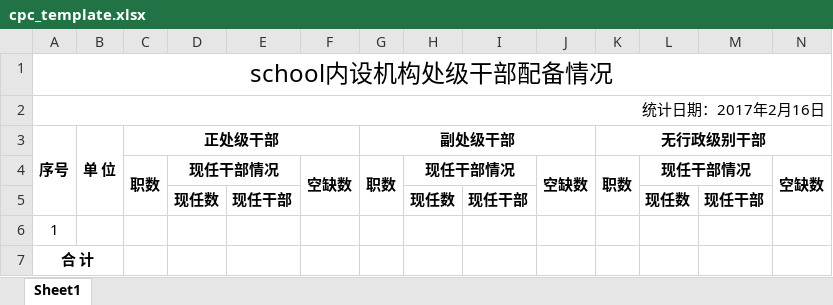
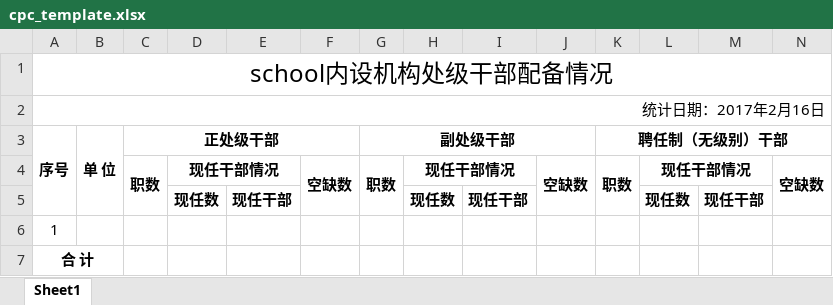
Before and after one commit to xvchaoqun/owip, an Excel workbook: src/main/resources/xlsx/cpc/cpc_template.xlsx, sheet Sheet1, drawn as a sheet; values as stored, in another font and other column widths than the file's, no borders; the diff names each change by its address in the sheet, - before the commit and + after, or states it on an @@ line.

```diff
--- a/src/main/resources/xlsx/cpc/cpc_template.xlsx (sheet Sheet1)
+++ b/src/main/resources/xlsx/cpc/cpc_template.xlsx (sheet Sheet1)
-K3: 无行政级别干部
+K3: 聘任制（无级别）干部
```
Also changed, not shown: src/main/resources/xlsx/cpc/cpc_stat_template.xlsx, 30 other files.
